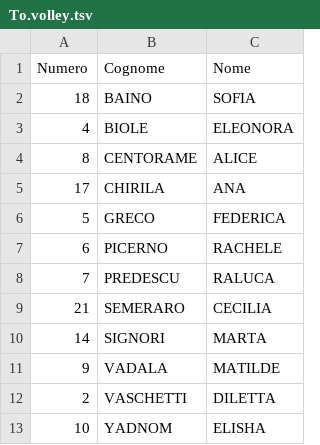
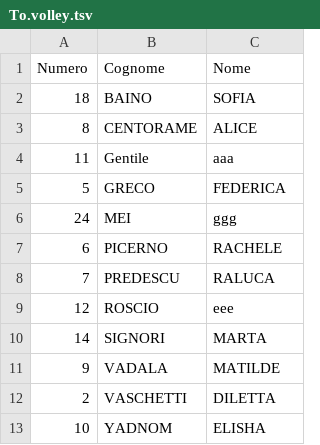
Before and after one commit to mchiapello/U14F_blog_2223, a TSV file: data/002_Partite/2023-03-05_To.volley/To.volley.tsv, drawn as a sheet; removed rows and columns are numbered as before the commit, all else as after; the diff names each change by its address in the sheet, - before the commit and + after, or states it on an @@ line.

Commit message:
WIP: To.volley

```diff
--- a/data/002_Partite/2023-03-05_To.volley/To.volley.tsv
+++ b/data/002_Partite/2023-03-05_To.volley/To.volley.tsv
-row 3: 4 | BIOLE | ELEONORA
-row 5: 17 | CHIRILA | ANA
+row 4: 11 | Gentile | aaa
+row 6: 24 | MEI | ggg
-row 9: 21 | SEMERARO | CECILIA
+row 9: 12 | ROSCIO | eee
```
Also changed, not shown: 7 other files.
